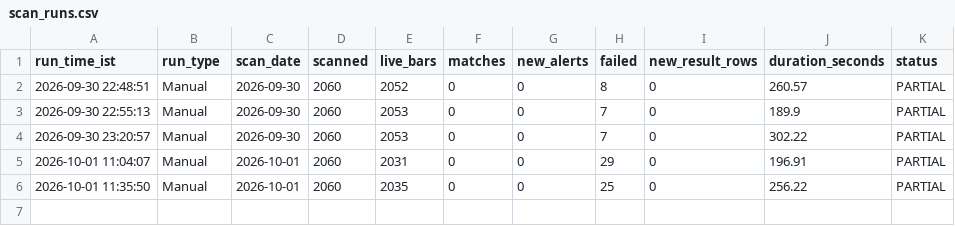
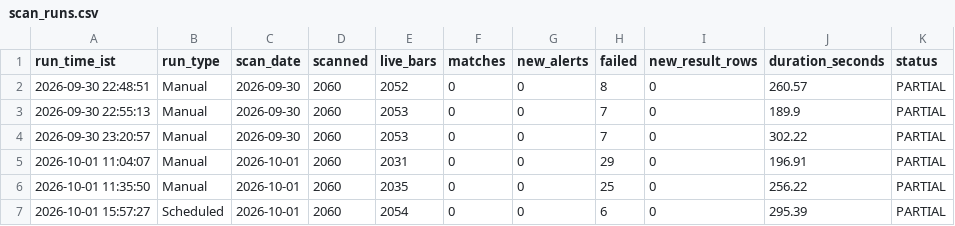
Before and after one commit to MangeshBiradar/nse-15m-telegram-scanner, a CSV file: scan_runs.csv, drawn as a sheet.

```diff
--- a/scan_runs.csv
+++ b/scan_runs.csv
@@ -6 +6,2 @@ run_time_ist,run_type,scan_date,scanned,live_bars,matches,new_alerts,failed,new_
 2026-10-01 11:35:50,Manual,2026-10-01,2060,2035,0,0,25,0,256.22,PARTIAL
+2026-10-01 15:57:27,Scheduled,2026-10-01,2060,2054,0,0,6,0,295.39,PARTIAL
```
